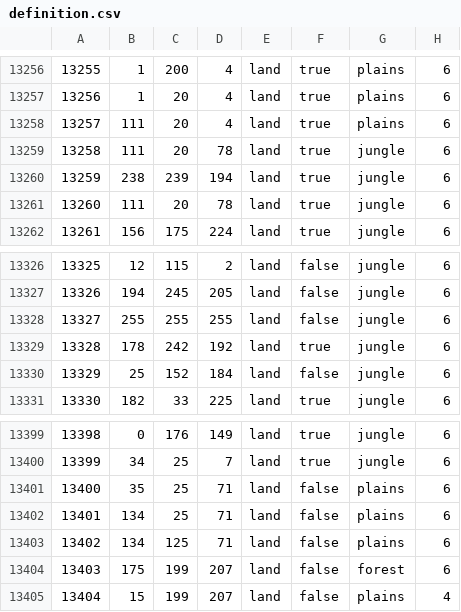
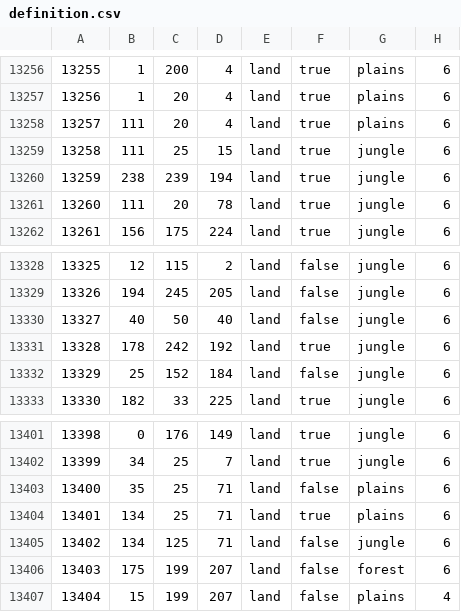
Before and after one commit to TheSmilingMiura/dmm_dev, a CSV file: map/definition.csv, drawn as a sheet; only a part is shown, gaps mark what is left out; the diff covers the shown part only.

```diff
--- a/map/definition.csv
+++ b/map/definition.csv
@@ -13258,3 +13258,3 @@
 13257;111;20;4;land;true;plains;6
-13258;111;20;78;land;true;jungle;6
+13258;111;25;15;land;true;jungle;6
 13259;238;239;194;land;true;jungle;6
@@ -13327,3 +13329,3 @@
 13326;194;245;205;land;false;jungle;6
-13327;255;255;255;land;false;jungle;6
+13327;40;50;40;land;false;jungle;6
 13328;178;242;192;land;true;jungle;6
@@ -13401,4 +13403,4 @@
 13400;35;25;71;land;false;plains;6
-13401;134;25;71;land;false;plains;6
-13402;134;125;71;land;false;plains;6
+13401;134;25;71;land;true;plains;6
+13402;134;125;71;land;false;jungle;6
 13403;175;199;207;land;false;forest;6
```
Also changed, not shown: 6 added rows and 9 edited cells elsewhere in this file, 18 other files.
